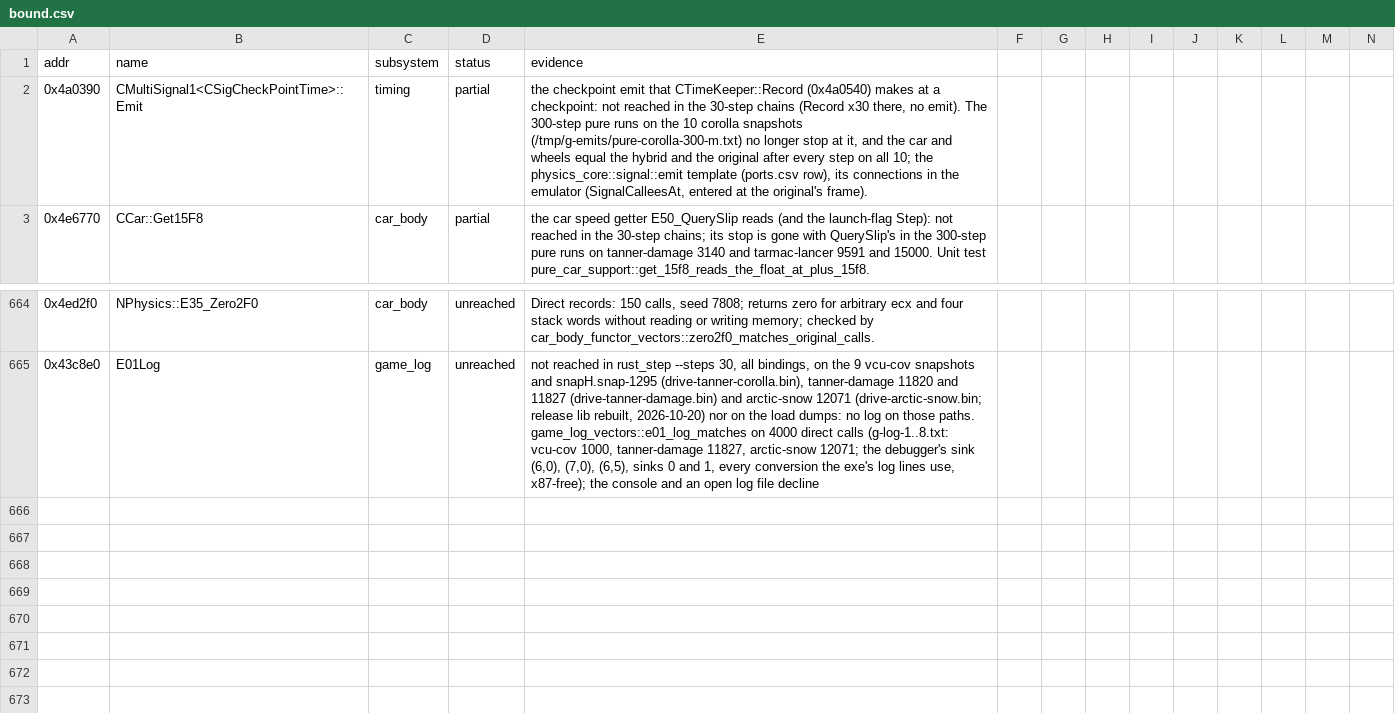
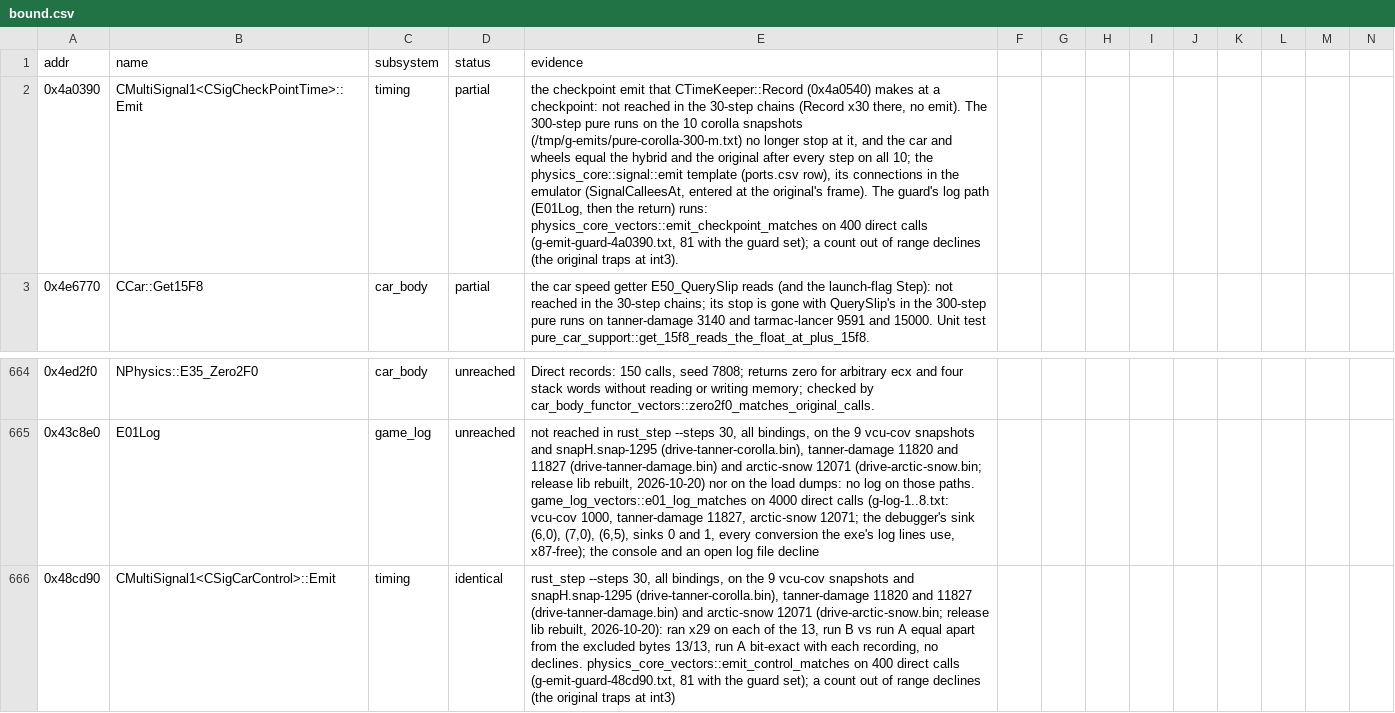
Before and after one commit to JodusNodus/openrbr, a CSV file: crates/rbr-hybrid/bound.csv, drawn as a sheet; only a part is shown, gaps mark what is left out; rows hold the shown columns only; the diff names each change by its address in the sheet, - before the commit and + after, or states it on an @@ line.

Commit message:
Signal emits: run the recursion's log through E01Log, decline only the out-of-range count (the original traps), bind the car-control emit

```diff
--- a/crates/rbr-hybrid/bound.csv
+++ b/crates/rbr-hybrid/bound.csv
-E2: …original's frame).
+E2: …original's frame). The guard's log path (E01Log, then the return) runs: physics_core_vectors::emit_checkpoint_matches on 400 direct calls (g-emit-guard-4a0390.txt, 81 with the guard set); a count out of range declines (the original traps at int3).
+row 666: 0x48cd90 | CMultiSignal1<CSigCarControl>::Emit | timing | identical | rust_step --steps 30, all bindings, on the 9 vcu-cov snapshots and snapH.snap-1295 (drive-tanner-corolla.bin), tanner-damage 11820 and 11827 (drive-tanner-damage.bin) and arctic-snow 12071 (drive-arctic-snow.bin; release lib rebuilt, 2026-10-20): ran x29 on each of the 13, run B vs run A equal apart from the excluded bytes 13/13, run A bit-exact with each recording, no declines. physics_core_vectors::emit_control_matches on 400 direct calls (g-emit-guard-48cd90.txt, 81 with the guard set); a count out of range declines (the original traps at int3)
```
Also changed, not shown: crates/rbr-physics/ports.csv, 17 other files.
